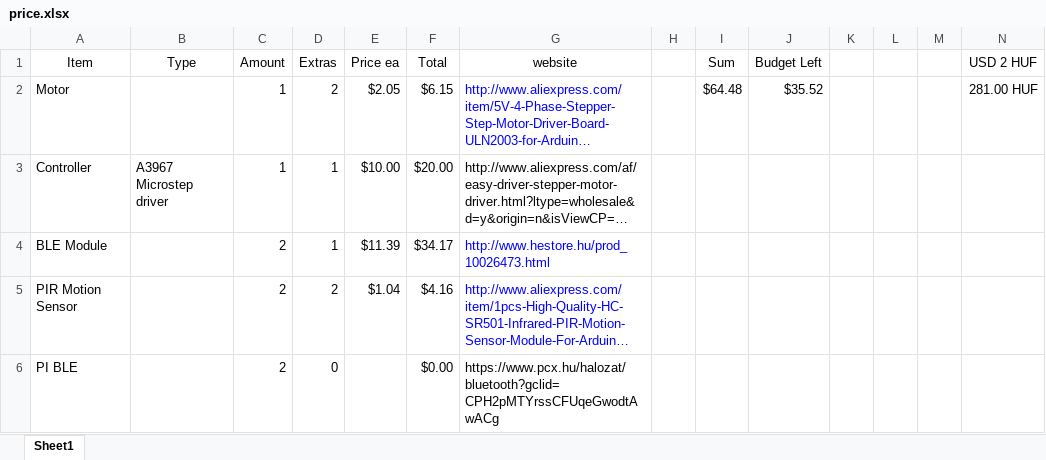
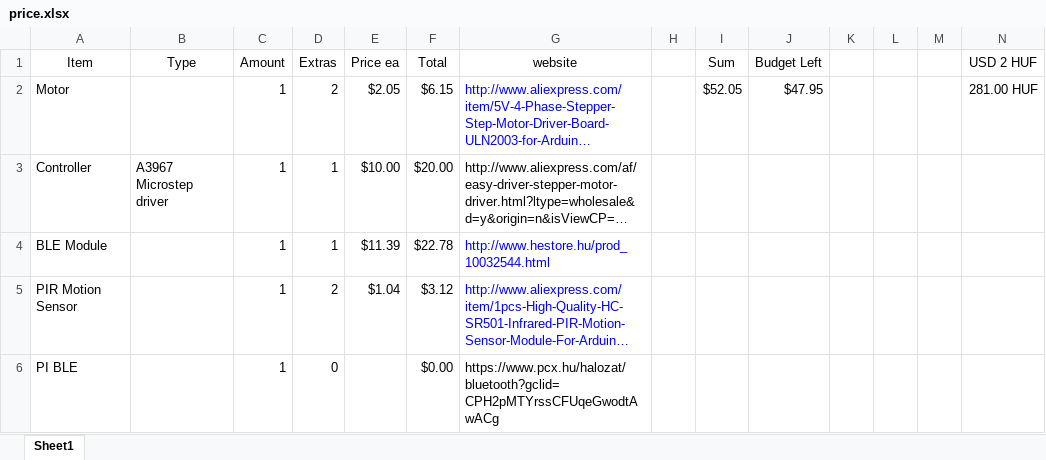
Before and after one commit to qodIIbop/AMS-project-1, an Excel workbook: price.xlsx, sheet Sheet1, drawn as a sheet; long unchanged cells end in …; values as stored, in another font and other column widths than the file's, no borders; conditional formats not drawn; the diff names each change by its address in the sheet, - before the commit and + after, or states it on an @@ line.

Commit message:
Need to find usb dogle

```diff
--- a/price.xlsx (sheet Sheet1)
+++ b/price.xlsx (sheet Sheet1)
-I2 (Sum): $64.48
+I2 (Sum): $52.05
-J2 (Budget Left): $35.52
+J2 (Budget Left): $47.95
-C4:C6 (Amount): 2
+C4:C6 (Amount): 1
-F4 (Total): $34.17
+F4 (Total): $22.78
-G4 (website): http://www.hestore.hu/prod_10026473.html
+G4 (website): http://www.hestore.hu/prod_10032544.html
-F5 (Total): $4.16
+F5 (Total): $3.12
```
